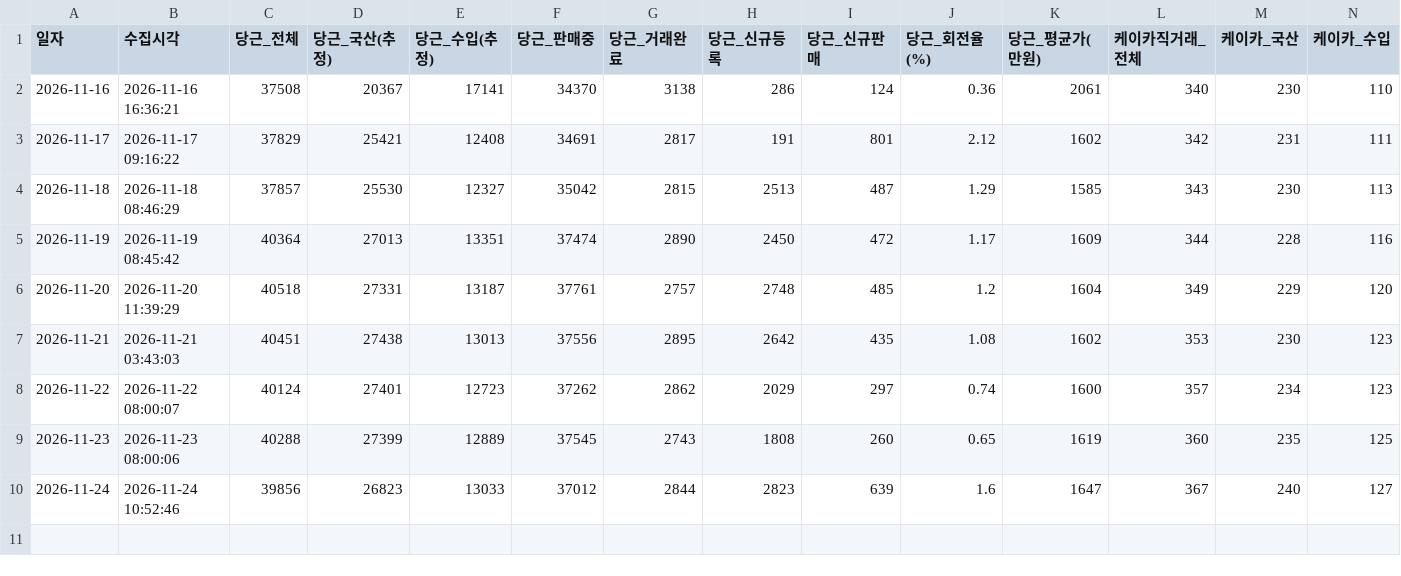
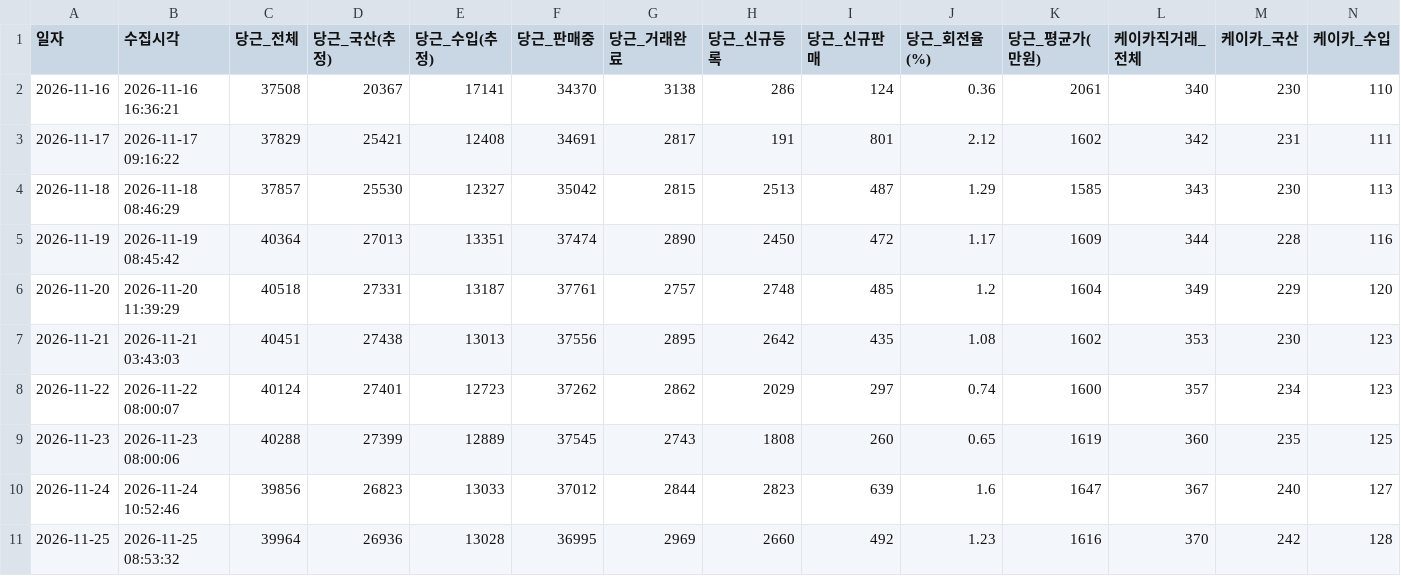
Before and after one commit to JisuKim-pokju82/c2c-car-trend-tracker, a CSV file: competitor_trend.csv, drawn as a sheet; only a part is shown; rows hold the shown columns only; the diff names each change by its address in the sheet, - before the commit and + after, or states it on an @@ line.

Commit message:
chore(data): sync daily C2C RAW & bundle (2026-11-25)

```diff
--- a/competitor_trend.csv
+++ b/competitor_trend.csv
+row 11: 2026-11-25 | 2026-11-25 08:53:32 | 39964 | 26936 | 13028 | 36995 | 2969 | 2660 | 492 | 1.23 | 1616 | 370 | 242 | 128
```
Also changed, not shown: database/c2c_daily_summary_db.csv, 15 other files.
